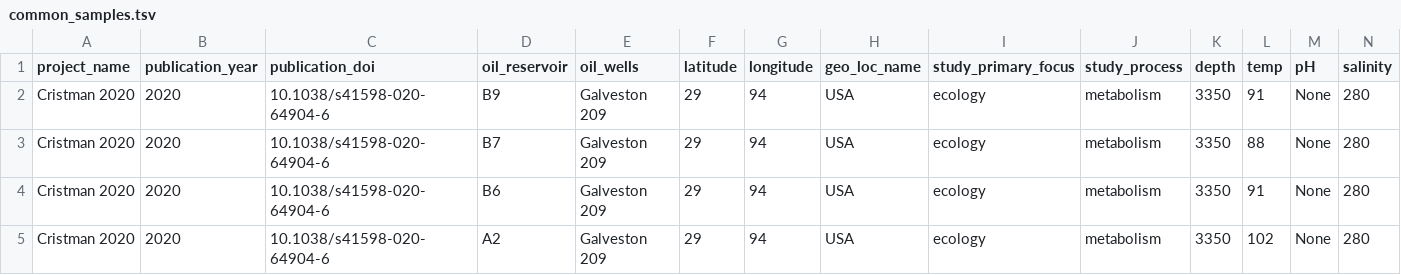
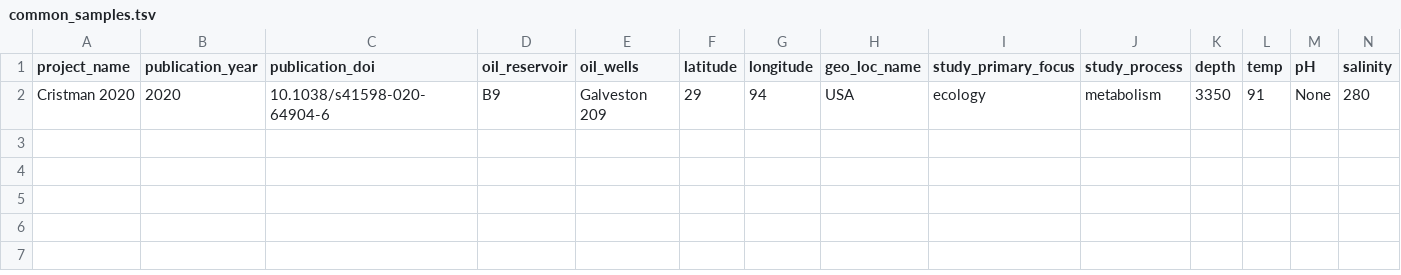
Before and after one commit to vlngf/OilMetagenomesDB, a TSV file: common_samples/common_samples.tsv, drawn as a sheet; only a part is shown; rows hold the shown columns only; the diff names each change by its address in the sheet, - before the commit and + after, or states it on an @@ line.

Commit message:
Update common_samples.tsv

```diff
--- a/common_samples/common_samples.tsv
+++ b/common_samples/common_samples.tsv
-row 3: Cristman 2020 | 2020 | 10.1038/s41598-020-64904-6 | B7 | Galveston 209 | 29 | 94 | USA | ecology | metabolism | 3350 | 88 | None | 280
-row 4: Cristman 2020 | 2020 | 10.1038/s41598-020-64904-6 | B6 | Galveston 209 | 29 | 94 | USA | ecology | metabolism | 3350 | 91 | None | 280
-row 5: Cristman 2020 | 2020 | 10.1038/s41598-020-64904-6 | A2 | Galveston 209 | 29 | 94 | USA | ecology | metabolism | 3350 | 102 | None | 280
```
